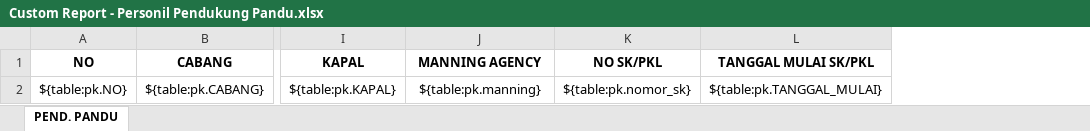
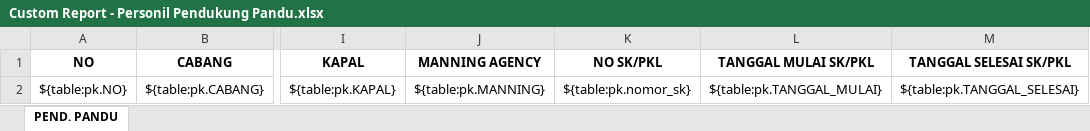
Before and after one commit to danangapp/simpanda_oracle, an Excel workbook: report/Custom Report - Personil Pendukung Pandu.xlsx, sheet PEND. PANDU, drawn as a sheet; only a part is shown, gaps mark what is left out; values as stored, in another font and other column widths than the file's, no borders; the diff names each change by its address in the sheet, - before the commit and + after, or states it on an @@ line.

```diff
--- a/report/Custom Report - Personil Pendukung Pandu.xlsx (sheet PEND. PANDU)
+++ b/report/Custom Report - Personil Pendukung Pandu.xlsx (sheet PEND. PANDU)
+column M (TANGGAL SELESAI SK/PKL), row 2: ${table:pk.TANGGAL_SELESAI}
-J2 (MANNING AGENCY): ${table:pk.manning}
+J2 (MANNING AGENCY): ${table:pk.MANNING}
```
Also changed, not shown: 1 other file.
